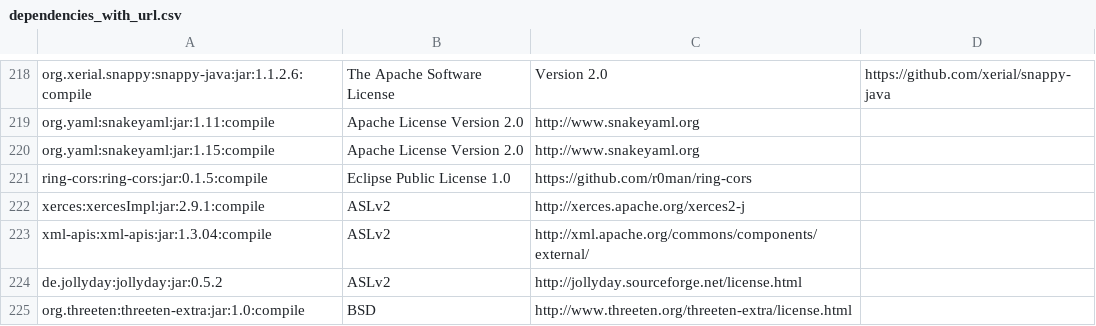
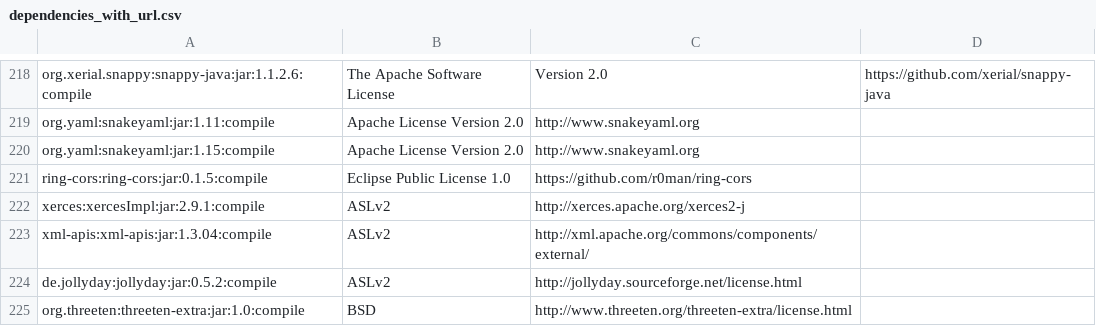
Before and after one commit to apache/metron, a CSV file: dependencies_with_url.csv, drawn as a sheet; only a part is shown, gaps mark what is left out.

```diff
--- a/dependencies_with_url.csv
+++ b/dependencies_with_url.csv
@@ -223,3 +223,3 @@ xerces:xercesImpl:jar:2.9.1:compile,ASLv2,http://xerces.apache.org/xerces2-j
 xml-apis:xml-apis:jar:1.3.04:compile,ASLv2,http://xml.apache.org/commons/components/external/
-de.jollyday:jollyday:jar:0.5.2,ASLv2,http://jollyday.sourceforge.net/license.html
+de.jollyday:jollyday:jar:0.5.2:compile,ASLv2,http://jollyday.sourceforge.net/license.html
 org.threeten:threeten-extra:jar:1.0:compile,BSD,http://www.threeten.org/threeten-extra/license.html
```
Also changed, not shown: 2 other files.
